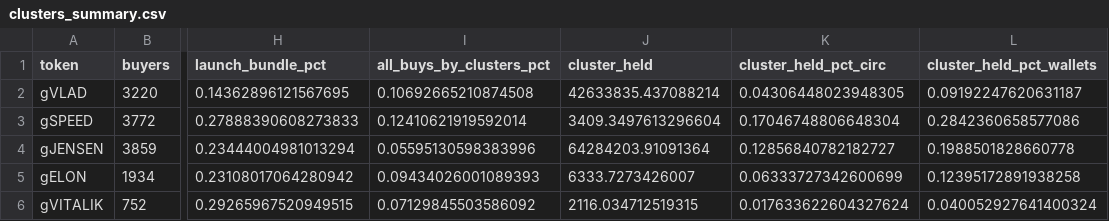
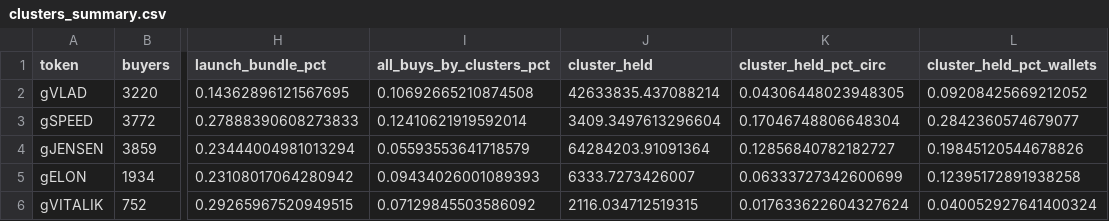
Before and after one commit to ozzyxbt/grail-analytics, a CSV file: out/clusters_summary.csv, drawn as a sheet; only a part is shown, gaps mark what is left out; the diff names each change by its address in the sheet, - before the commit and + after, or states it on an @@ line.

```diff
--- a/out/clusters_summary.csv
+++ b/out/clusters_summary.csv
-L2 (cluster_held_pct_wallets): 0.09192247620631187
+L2 (cluster_held_pct_wallets): 0.09208425669212052
-L3 (cluster_held_pct_wallets): 0.2842360658577086
+L3 (cluster_held_pct_wallets): 0.2842360574679077
-I4 (all_buys_by_clusters_pct): 0.05595130598383996
+I4 (all_buys_by_clusters_pct): 0.05593553641718579
-L4 (cluster_held_pct_wallets): 0.1988501828660778
+L4 (cluster_held_pct_wallets): 0.19845120544678826
```
Also changed, not shown: out/exclusive_mint_cohorts.csv, out/snipers.csv, 16 other files.
